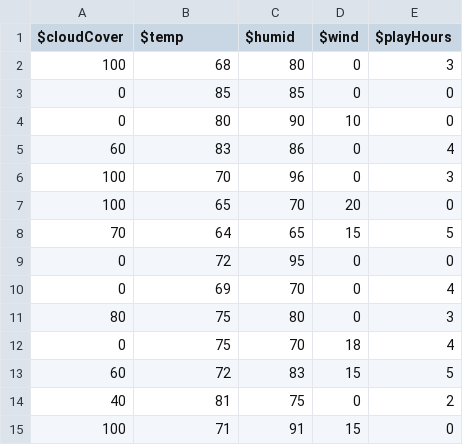
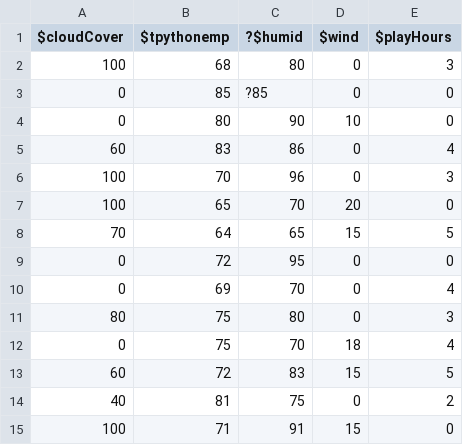
Before and after one commit to akankshanb/Automated-Software-Engineering, a CSV file: hw/2/table.csv, drawn as a sheet.

Commit message:
extract data from file

```diff
--- a/hw/2/table.csv
+++ b/hw/2/table.csv
@@ -1,4 +1,4 @@
-$cloudCover,$temp,$humid,$wind,$playHours
+$cloudCover,$tpythonemp,?$humid,$wind,$playHours
   100, 68, 80,  0,   3
-  0,   85, 85,  0,   0
+  0,   85, ?85,  0,   0
   0,   80, 90,  10,  0
```
Also changed, not shown: 5 other files.
